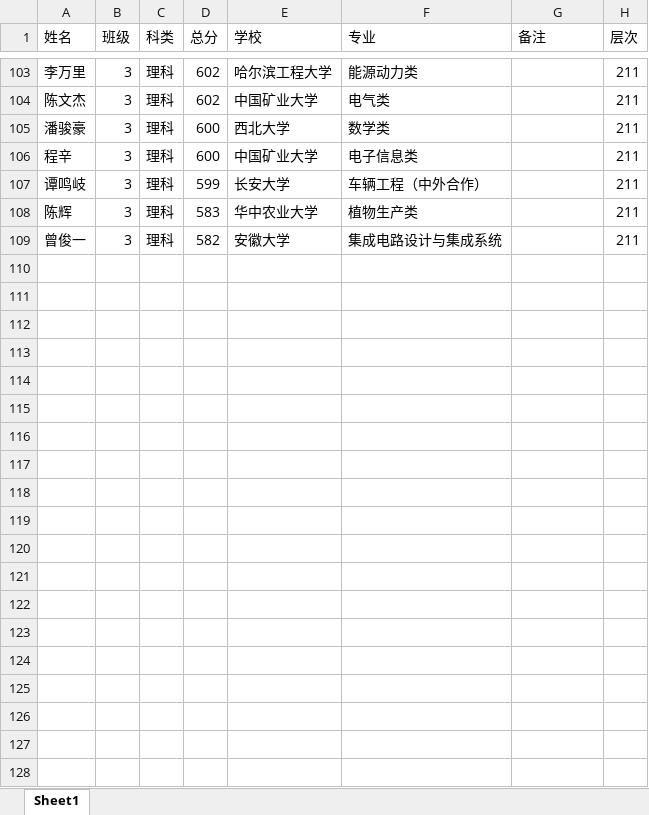
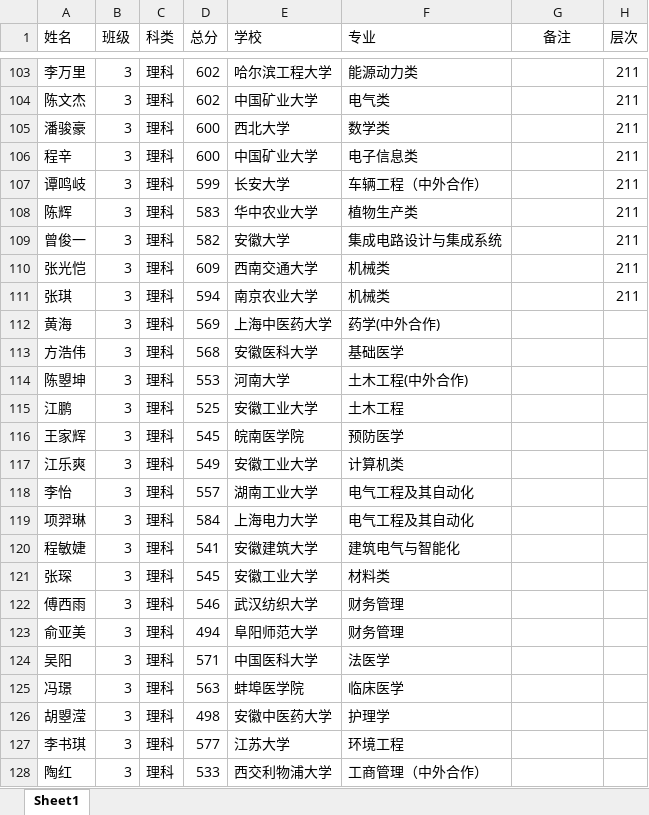
Before and after one commit to shawroger/gaokao, an Excel workbook: @data/2021高考录取结果.xlsx, sheet Sheet1, drawn as a sheet; only a part is shown, gaps mark what is left out; values as stored, in another font and other column widths than the file's, no borders; the diff covers the shown part only; the diff names each change by its address in the sheet, - before the commit and + after, or states it on an @@ line.

```diff
--- a/@data/2021高考录取结果.xlsx (sheet Sheet1)
+++ b/@data/2021高考录取结果.xlsx (sheet Sheet1)
-G1 alignment: left
+G1 alignment: center
+row 110: 张光恺 | 3 | 理科 | 609 | 西南交通大学 | 机械类 |  | 211
+row 111: 张琪 | 3 | 理科 | 594 | 南京农业大学 | 机械类 |  | 211
+row 112: 黄海 | 3 | 理科 | 569 | 上海中医药大学 | 药学(中外合作)
+row 113: 方浩伟 | 3 | 理科 | 568 | 安徽医科大学 | 基础医学
+row 114: 陈曌坤 | 3 | 理科 | 553 | 河南大学 | 土木工程(中外合作)
+row 115: 江鹏 | 3 | 理科 | 525 | 安徽工业大学 | 土木工程
+row 116: 王家辉 | 3 | 理科 | 545 | 皖南医学院 | 预防医学
+row 117: 江乐爽 | 3 | 理科 | 549 | 安徽工业大学 | 计算机类
+row 118: 李怡 | 3 | 理科 | 557 | 湖南工业大学 | 电气工程及其自动化
+row 119: 项羿琳 | 3 | 理科 | 584 | 上海电力大学 | 电气工程及其自动化
+row 120: 程敏婕 | 3 | 理科 | 541 | 安徽建筑大学 | 建筑电气与智能化
+row 121: 张琛 | 3 | 理科 | 545 | 安徽工业大学 | 材料类
+row 122: 傅西雨 | 3 | 理科 | 546 | 武汉纺织大学 | 财务管理
+row 123: 俞亚美 | 3 | 理科 | 494 | 阜阳师范大学 | 财务管理
+row 124: 吴阳 | 3 | 理科 | 571 | 中国医科大学 | 法医学
+row 125: 冯璟 | 3 | 理科 | 563 | 蚌埠医学院 | 临床医学
+row 126: 胡曌滢 | 3 | 理科 | 498 | 安徽中医药大学 | 护理学
+row 127: 李书琪 | 3 | 理科 | 577 | 江苏大学 | 环境工程
+row 128: 陶红 | 3 | 理科 | 533 | 西交利物浦大学 | 工商管理（中外合作）
```
Also changed, not shown: 89 added rows and cell formats elsewhere in this sheet, 3 other files.
